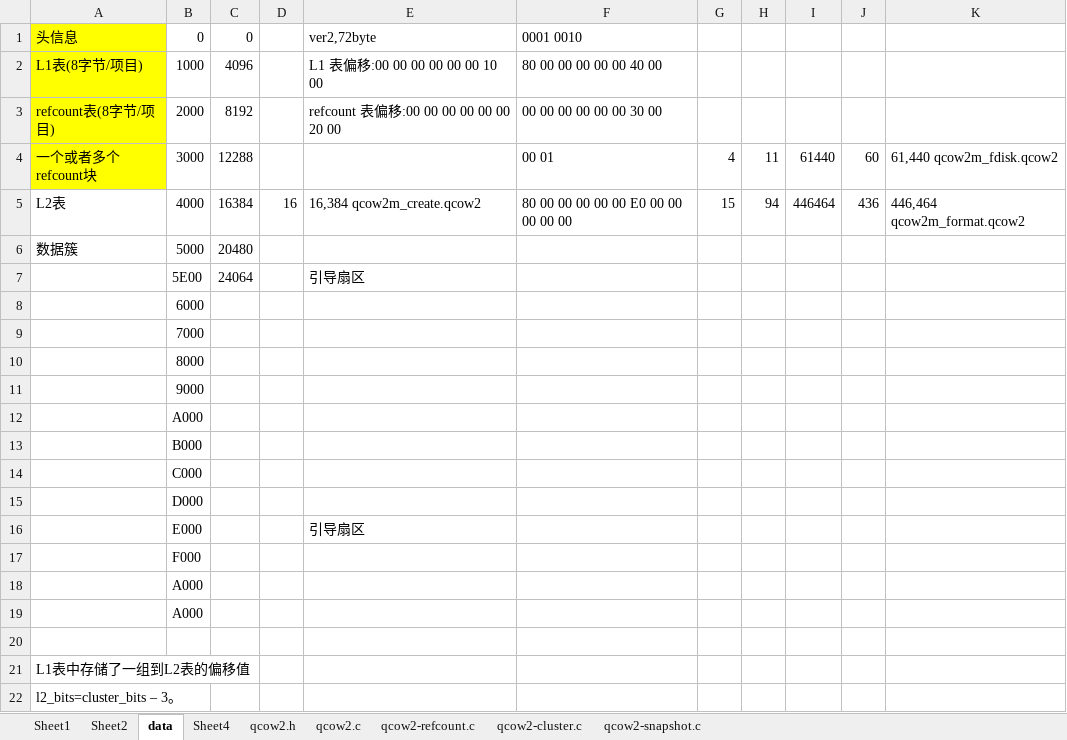
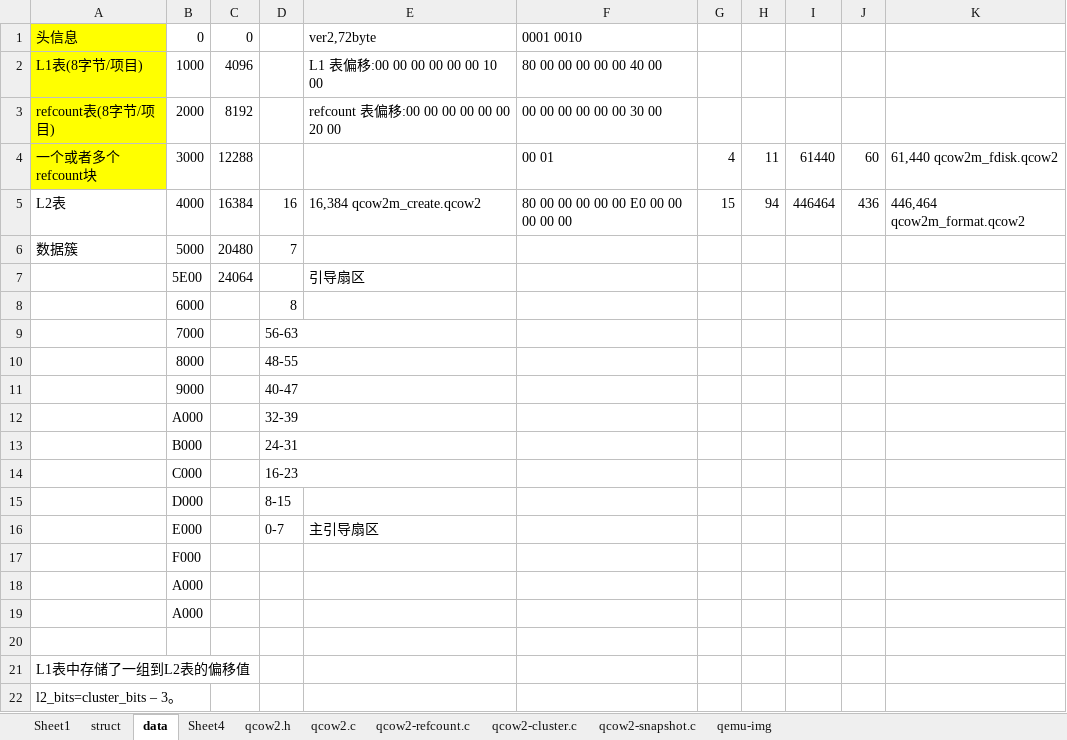
Before and after one commit to dubenju/hos, an Excel workbook: tools/qemu/qemu_img/fmt.xlsx, sheet data, drawn as a sheet; only a part is shown; values as stored, in another font and other column widths than the file's, no borders; the diff names each change by its address in the sheet, - before the commit and + after, or states it on an @@ line.

```diff
--- a/tools/qemu/qemu_img/fmt.xlsx (sheet data)
+++ b/tools/qemu/qemu_img/fmt.xlsx (sheet data)
-sheet tab: Sheet2
+sheet tab: struct
+sheet tab: qemu-img
-D6: (empty)
+D6: 7
-D8: (empty)
+D8: 8
-D9: (empty)
+D9: 56-63
-D10: (empty)
+D10: 48-55
-D11: (empty)
+D11: 40-47
-D12: (empty)
+D12: 32-39
-D13: (empty)
+D13: 24-31
-D14: (empty)
+D14: 16-23
-D15: (empty)
+D15: 8-15
-D16: (empty)
+D16: 0-7
-E16: 引导扇区
+E16: 主引导扇区
```
Also changed, not shown: sheet struct, sheet Sheet1, sheet qcow2.c, sheet qcow2-refcount.c, sheet qcow2-cluster.c, formulas that keep their value, 37 other files.
